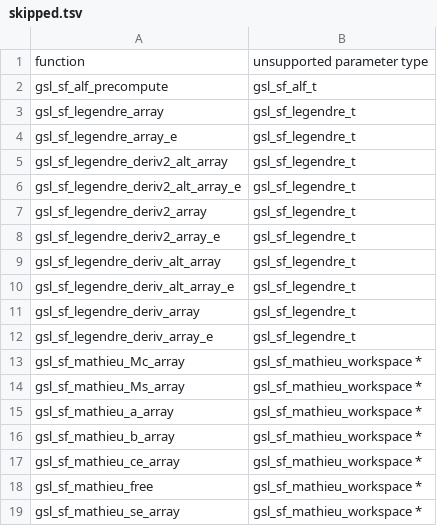
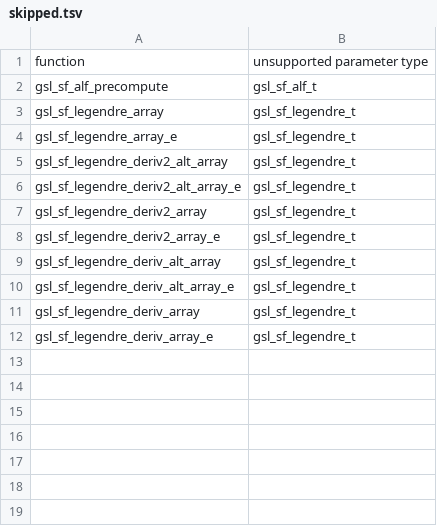
Before and after one commit to aytey/klee_fp_bench, a TSV file: gsl/skipped.tsv, drawn as a sheet.

```diff
--- a/gsl/skipped.tsv
+++ b/gsl/skipped.tsv
@@ -12,8 +12 @@ gsl_sf_legendre_deriv_array	gsl_sf_legendre_t
 gsl_sf_legendre_deriv_array_e	gsl_sf_legendre_t
-gsl_sf_mathieu_Mc_array	gsl_sf_mathieu_workspace *
-gsl_sf_mathieu_Ms_array	gsl_sf_mathieu_workspace *
-gsl_sf_mathieu_a_array	gsl_sf_mathieu_workspace *
-gsl_sf_mathieu_b_array	gsl_sf_mathieu_workspace *
-gsl_sf_mathieu_ce_array	gsl_sf_mathieu_workspace *
-gsl_sf_mathieu_free	gsl_sf_mathieu_workspace *
-gsl_sf_mathieu_se_array	gsl_sf_mathieu_workspace *
```
Also changed, not shown: gmp/functions.tsv, gsl/functions.tsv, 3 other files.
